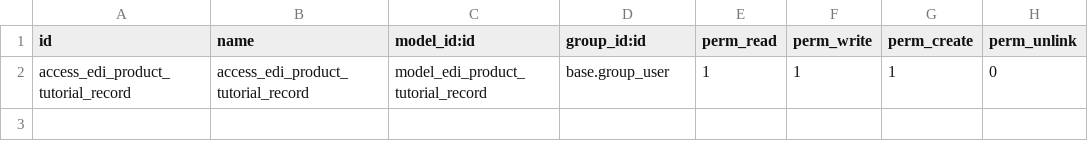
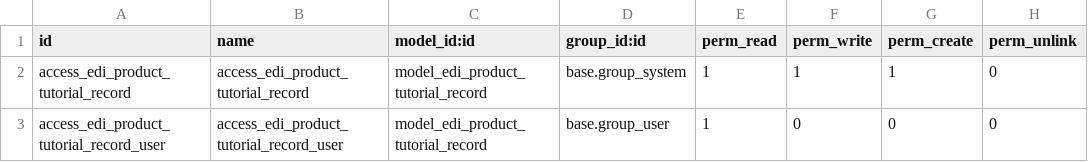
Before and after one commit to mcb30/odoo-edi, a CSV file: addons/edi_product_tutorial/security/ir.model.access.csv, drawn as a sheet.

Commit message:
[IMP] all: Update permissions
Give read to all users but only allow group_system(e.g admin) users
write, create permission

Signed-off-by: Michele Costa <michele.costa@unipart.io>

```diff
--- a/addons/edi_product_tutorial/security/ir.model.access.csv
+++ b/addons/edi_product_tutorial/security/ir.model.access.csv
@@ -1,2 +1,3 @@
 id,name,model_id:id,group_id:id,perm_read,perm_write,perm_create,perm_unlink
-access_edi_product_tutorial_record,access_edi_product_tutorial_record,model_edi_product_tutorial_record,base.group_user,1,1,1,0
+access_edi_product_tutorial_record,access_edi_product_tutorial_record,model_edi_product_tutorial_record,base.group_system,1,1,1,0
+access_edi_product_tutorial_record_user,access_edi_product_tutorial_record_user,model_edi_product_tutorial_record,base.group_user,1,0,0,0
```
Also changed, not shown: addons/edi_tutorial/security/ir.model.access.csv, 6 other files.
